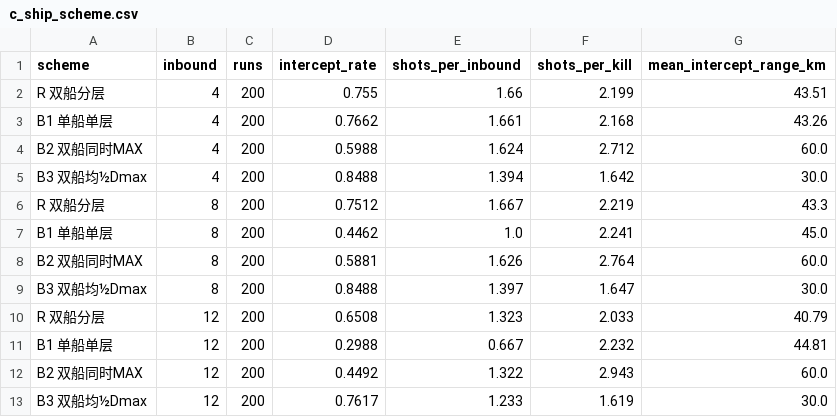
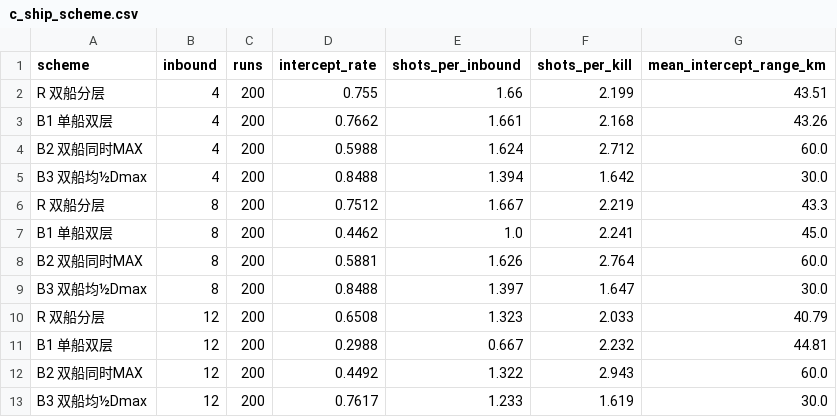
Before and after one commit to Hifive55555/lingyi, a CSV file: paper/shared/data/c_ship_scheme.csv, drawn as a sheet.

Commit message:
fix(data): 船只方案表与 CSV 对齐，脚本可独立运行，附录 B 更新路径
- tab:ship 12 枚来袭列 0.643/0.304/0.461/0.771 → 0.651/0.299/0.449/0.762
  （与 c_ship_scheme.csv 重新生成值一致），正文两处同步
- 端到端 table 的 d0 与开火距离 53.4→53.3、64.3→64.0、51.4→51.2
- comparative.py 的 sys.path 上溯到仓库根，可在项目根直接执行
- B1 方案标签「单船单层」→「单船双层」（该方案确实是同舰两层）
- 附录 B 改为当前目录结构与脚本集

```diff
--- a/paper/shared/data/c_ship_scheme.csv
+++ b/paper/shared/data/c_ship_scheme.csv
@@ -2,3 +2,3 @@
 R 双船分层,4,200,0.755,1.66,2.199,43.51
-B1 单船单层,4,200,0.7662,1.661,2.168,43.26
+B1 单船双层,4,200,0.7662,1.661,2.168,43.26
 B2 双船同时MAX,4,200,0.5988,1.624,2.712,60.0
@@ -6,3 +6,3 @@ B3 双船均½Dmax,4,200,0.8488,1.394,1.642,30.0
 R 双船分层,8,200,0.7512,1.667,2.219,43.3
-B1 单船单层,8,200,0.4462,1.0,2.241,45.0
+B1 单船双层,8,200,0.4462,1.0,2.241,45.0
 B2 双船同时MAX,8,200,0.5881,1.626,2.764,60.0
@@ -10,3 +10,3 @@ B3 双船均½Dmax,8,200,0.8488,1.397,1.647,30.0
 R 双船分层,12,200,0.6508,1.323,2.033,40.79
-B1 单船单层,12,200,0.2988,0.667,2.232,44.81
+B1 单船双层,12,200,0.2988,0.667,2.232,44.81
 B2 双船同时MAX,12,200,0.4492,1.322,2.943,60.0
```
Also changed, not shown: paper/shared/data/c_ship_curve.csv, 35 other files.
